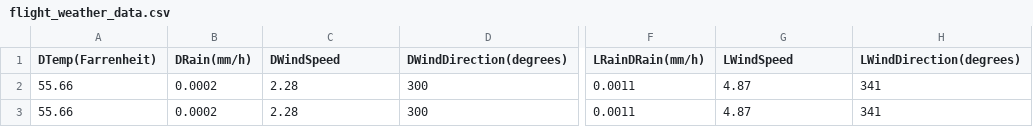
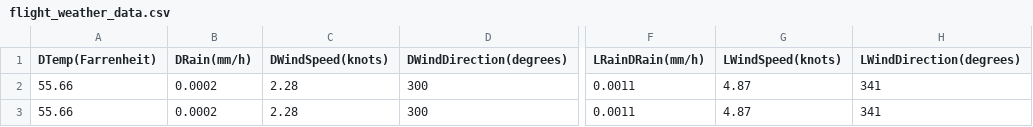
Before and after one commit to mkelly32/DublinHeathrowArrivalPredictor, a CSV file: flight_weather_data.csv, drawn as a sheet; only a part is shown, gaps mark what is left out; the diff names each change by its address in the sheet, - before the commit and + after, or states it on an @@ line.

```diff
--- a/flight_weather_data.csv
+++ b/flight_weather_data.csv
-C1: DWindSpeed
+C1: DWindSpeed(knots)
-G1: LWindSpeed
+G1: LWindSpeed(knots)
```
Also changed, not shown: 1 other file.
